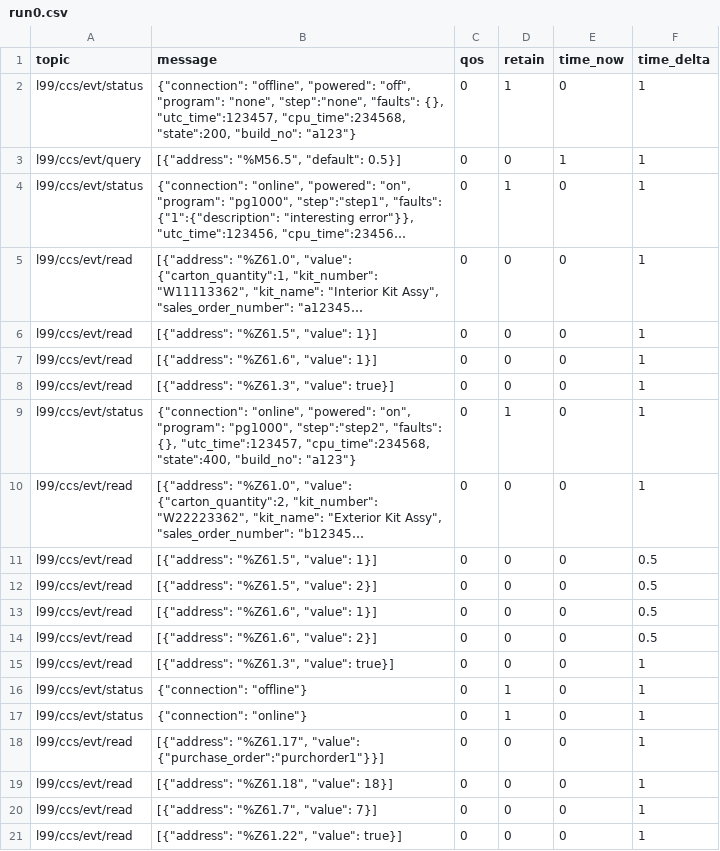
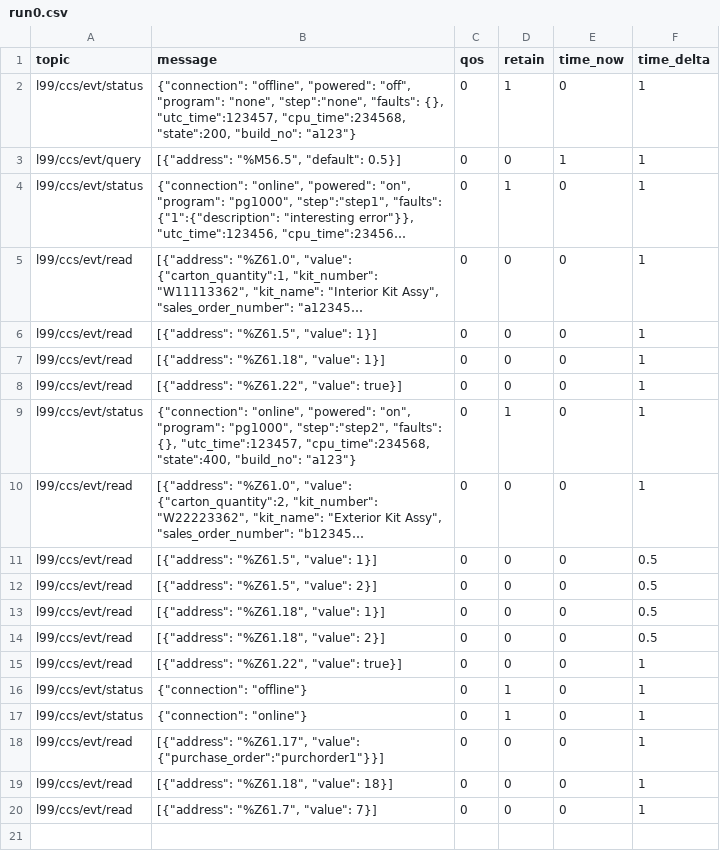
Before and after one commit to Ladder99/ladder99, a CSV file: modules/process/job-parts/recordings/run0.csv, drawn as a sheet; long unchanged cells end in …; the diff names each change by its address in the sheet, - before the commit and + after, or states it on an @@ line.

Commit message:
update recording addrs

```diff
--- a/modules/process/job-parts/recordings/run0.csv
+++ b/modules/process/job-parts/recordings/run0.csv
-B7 (message): [{"address": "%Z61.6", "value": 1}]
+B7 (message): [{"address": "%Z61.18", "value": 1}]
-B8 (message): [{"address": "%Z61.3", "value": true}]
+B8 (message): [{"address": "%Z61.22", "value": true}]
-B13 (message): [{"address": "%Z61.6", "value": 1}]
+B13 (message): [{"address": "%Z61.18", "value": 1}]
-B14 (message): [{"address": "%Z61.6", "value": 2}]
+B14 (message): [{"address": "%Z61.18", "value": 2}]
-B15 (message): [{"address": "%Z61.3", "value": true}]
+B15 (message): [{"address": "%Z61.22", "value": true}]
-row 21: l99/ccs/evt/read | [{"address": "%Z61.22", "value": true}] | 0 | 0 | 0 | 1
```
